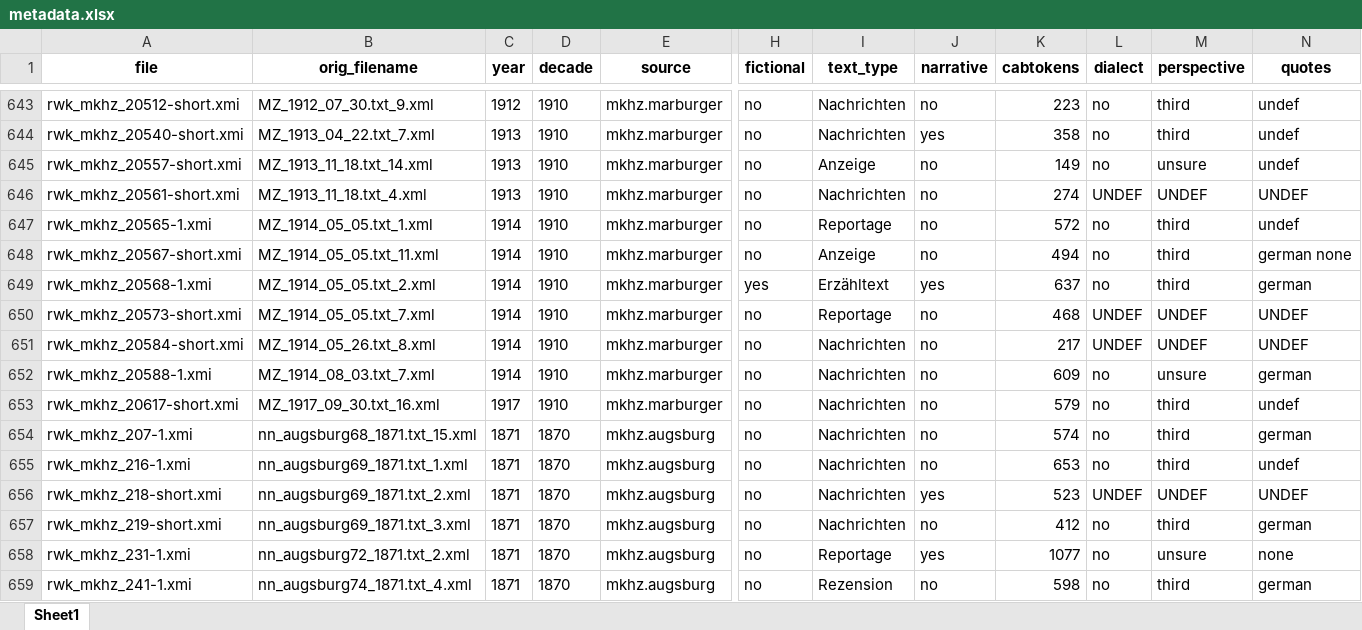
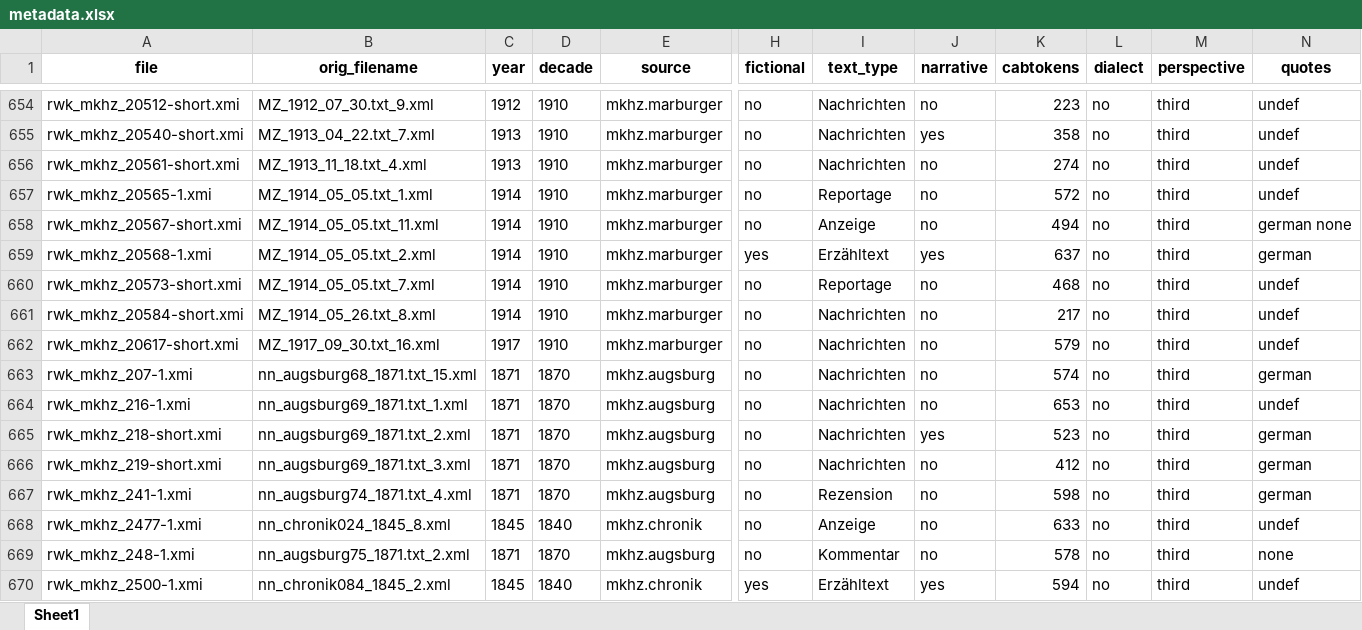
Before and after one commit to redewiedergabe/corpus, an Excel workbook: data/main/txt/metadata.xlsx, sheet Sheet1, drawn as a sheet; only a part is shown, gaps mark what is left out; the shorter side is filled out with more unchanged rows; values as stored, in another font and other column widths than the file's, no borders; addresses are those after the commit; the diff covers the shown part only; the diff names each change by its address in the sheet, - before the commit and + after, or states it on an @@ line.

Commit message:
corrections in metadata table

```diff
--- a/data/main/txt/metadata.xlsx (sheet Sheet1)
+++ b/data/main/txt/metadata.xlsx (sheet Sheet1)
@@ row 645 moved to row 817: rwk_mkhz_20557-short.xmi @@
-L656 (dialect): UNDEF
+L656 (dialect): no
-M656 (perspective): UNDEF
+M656 (perspective): third
-N656 (quotes): UNDEF
+N656 (quotes): undef
-L660:L661 (dialect): UNDEF
+L660:L661 (dialect): no
-M660:M661 (perspective): UNDEF
+M660:M661 (perspective): third
-N660:N661 (quotes): UNDEF
+N660:N661 (quotes): undef
@@ row 652 moved to row 818: rwk_mkhz_20588-1.xmi @@
-L665 (dialect): UNDEF
+L665 (dialect): no
-M665 (perspective): UNDEF
+M665 (perspective): third
-N665 (quotes): UNDEF
+N665 (quotes): german
@@ row 658 moved to row 819: rwk_mkhz_231-1.xmi @@
```
Also changed, not shown: 24 added rows, 24 removed rows, 227 moved rows and 213 edited cells elsewhere in this sheet, 1 other file.
